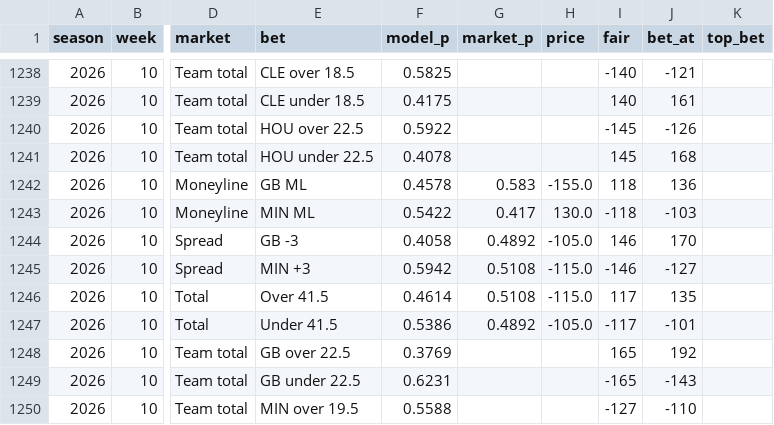
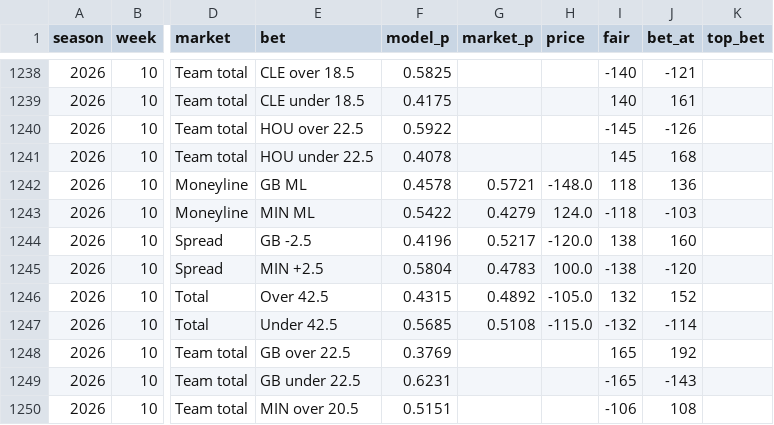
Before and after one commit to HalfWitty/FootballFriend, a CSV file: nfl_data/predictions_log.csv, drawn as a sheet; only a part is shown, gaps mark what is left out; the diff covers the shown part only; the diff names each change by its address in the sheet, - before the commit and + after, or states it on an @@ line.

```diff
--- a/nfl_data/predictions_log.csv
+++ b/nfl_data/predictions_log.csv
-G1242 (market_p): 0.583
+G1242 (market_p): 0.5721
-H1242 (price): -155.0
+H1242 (price): -148.0
-G1243 (market_p): 0.417
+G1243 (market_p): 0.4279
-H1243 (price): 130.0
+H1243 (price): 124.0
-E1244 (bet): GB -3
+E1244 (bet): GB -2.5
-F1244 (model_p): 0.4058
+F1244 (model_p): 0.4196
-G1244 (market_p): 0.4892
+G1244 (market_p): 0.5217
-H1244 (price): -105.0
+H1244 (price): -120.0
-I1244 (fair): 146
+I1244 (fair): 138
-J1244 (bet_at): 170
+J1244 (bet_at): 160
-E1245 (bet): MIN +3
+E1245 (bet): MIN +2.5
-F1245 (model_p): 0.5942
+F1245 (model_p): 0.5804
-G1245 (market_p): 0.5108
+G1245 (market_p): 0.4783
-H1245 (price): -115.0
+H1245 (price): 100.0
-I1245 (fair): -146
+I1245 (fair): -138
-J1245 (bet_at): -127
+J1245 (bet_at): -120
-E1246 (bet): Over 41.5
+E1246 (bet): Over 42.5
-F1246 (model_p): 0.4614
+F1246 (model_p): 0.4315
-G1246 (market_p): 0.5108
+G1246 (market_p): 0.4892
-H1246 (price): -115.0
+H1246 (price): -105.0
-I1246 (fair): 117
+I1246 (fair): 132
-J1246 (bet_at): 135
+J1246 (bet_at): 152
-E1247 (bet): Under 41.5
+E1247 (bet): Under 42.5
-F1247 (model_p): 0.5386
+F1247 (model_p): 0.5685
-G1247 (market_p): 0.4892
+G1247 (market_p): 0.5108
-H1247 (price): -105.0
+H1247 (price): -115.0
-I1247 (fair): -117
+I1247 (fair): -132
-J1247 (bet_at): -101
+J1247 (bet_at): -114
-E1250 (bet): MIN over 19.5
+E1250 (bet): MIN over 20.5
-F1250 (model_p): 0.5588
+F1250 (model_p): 0.5151
-I1250 (fair): -127
+I1250 (fair): -106
-J1250 (bet_at): -110
+J1250 (bet_at): 108
```
Also changed, not shown: 89 edited cells elsewhere in this file, 1 other file.
